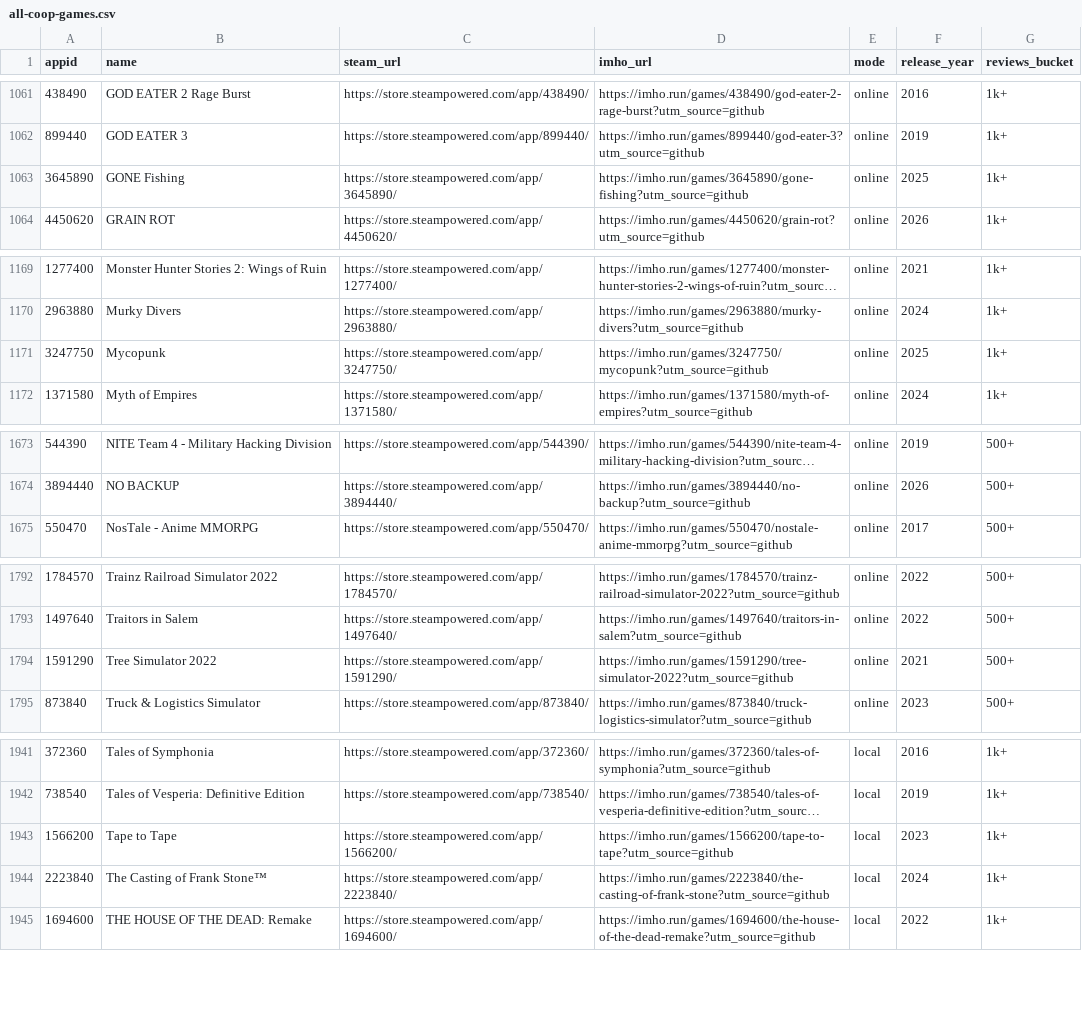
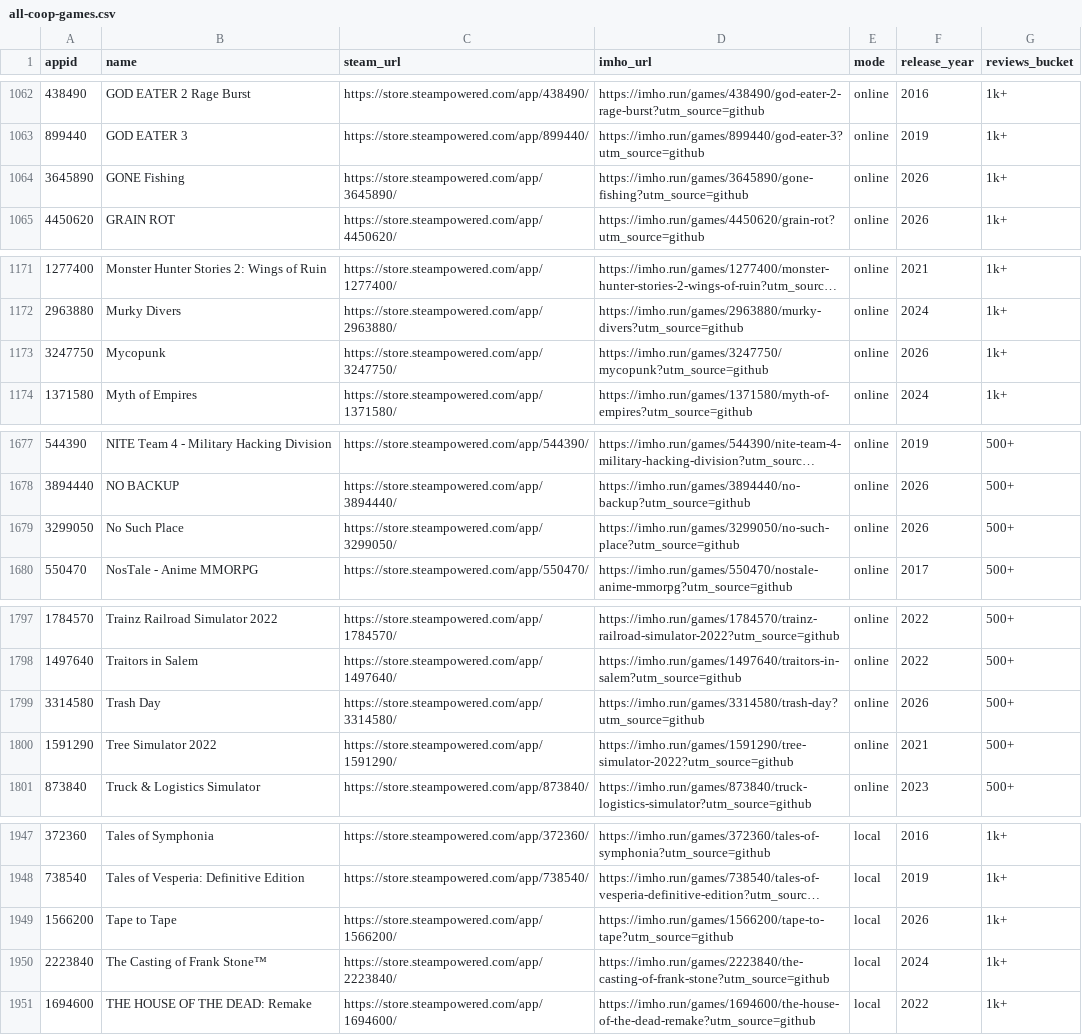
Before and after one commit to 0x216/awesome-coop-games, a CSV file: data/all-coop-games.csv, drawn as a sheet; only a part is shown, gaps mark what is left out; long unchanged cells end in …; addresses are those after the commit; the diff covers the shown part only; the diff names each change by its address in the sheet, - before the commit and + after, or states it on an @@ line.

```diff
--- a/data/all-coop-games.csv
+++ b/data/all-coop-games.csv
-F1064 (release_year): 2025
+F1064 (release_year): 2026
-F1173 (release_year): 2025
+F1173 (release_year): 2026
+row 1679: 3299050 | No Such Place | https://store.steampowered.com/app/3299050/ | https://imho.run/games/3299050/no-such-place?utm_source=github | online | 2026 | 500+
+row 1799: 3314580 | Trash Day | https://store.steampowered.com/app/3314580/ | https://imho.run/games/3314580/trash-day?utm_source=github | online | 2026 | 500+
-F1949 (release_year): 2023
+F1949 (release_year): 2026
```
Also changed, not shown: 5 added rows and 1 removed row elsewhere in this file, 5 other files.
